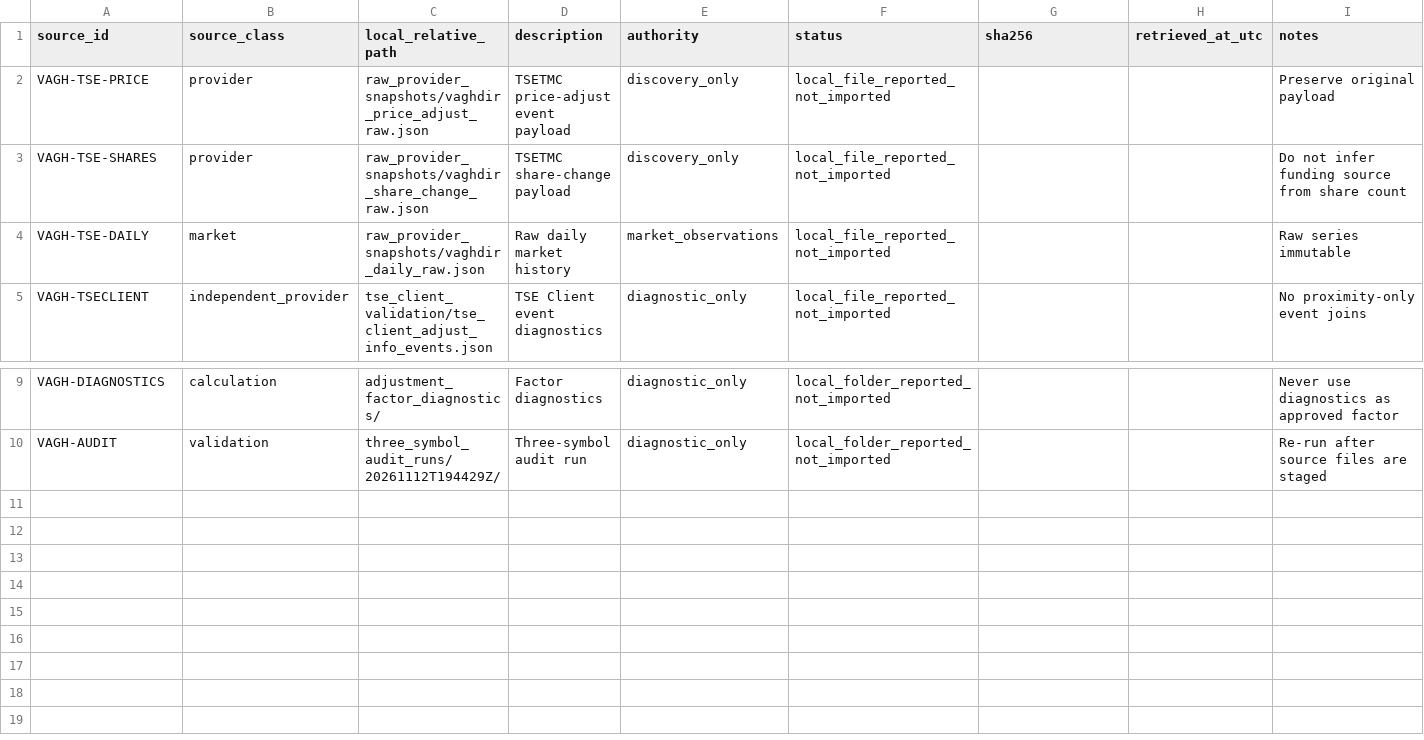
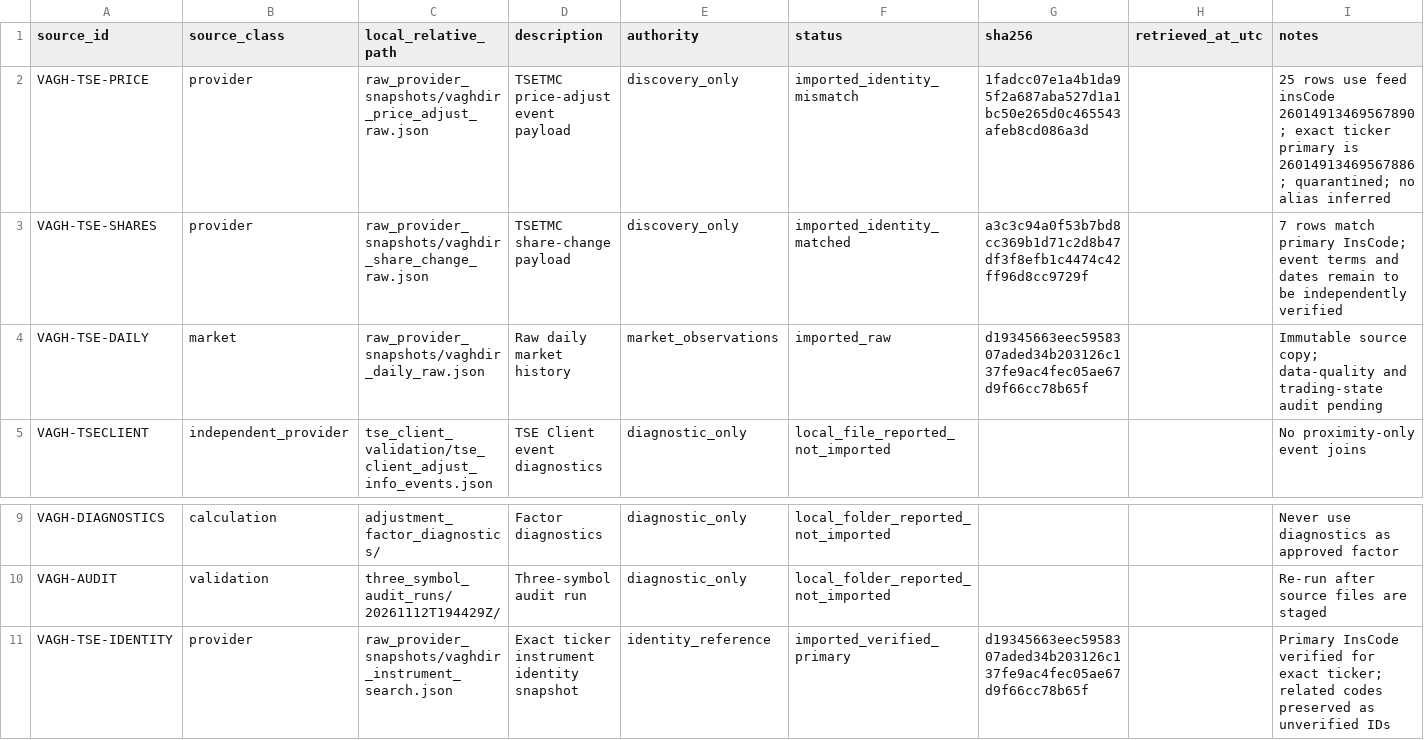
Before and after one commit to yarsalam/marketsage, a CSV file: data/market-research/iran-equities/adjustment-evidence/vaghdir/source-register.csv, drawn as a sheet; only a part is shown, gaps mark what is left out.

Commit message:
research: record per-symbol TSETMC identity audit status

```diff
--- a/data/market-research/iran-equities/adjustment-evidence/vaghdir/source-register.csv
+++ b/data/market-research/iran-equities/adjustment-evidence/vaghdir/source-register.csv
@@ -1,5 +1,5 @@
 source_id,source_class,local_relative_path,description,authority,status,sha256,retrieved_at_utc,notes
-VAGH-TSE-PRICE,provider,raw_provider_snapshots/vaghdir_price_adjust_raw.json,TSETMC price-adjust event payload,discovery_only,local_file_reported_not_imported,,,Preserve original payload
-VAGH-TSE-SHARES,provider,raw_provider_snapshots/vaghdir_share_change_raw.json,TSETMC share-change payload,discovery_only,local_file_reported_not_imported,,,Do not infer funding source from share count
-VAGH-TSE-DAILY,market,raw_provider_snapshots/vaghdir_daily_raw.json,Raw daily market history,market_observations,local_file_reported_not_imported,,,Raw series immutable
+VAGH-TSE-PRICE,provider,raw_provider_snapshots/vaghdir_price_adjust_raw.json,TSETMC price-adjust event payload,discovery_only,imported_identity_mismatch,1fadcc07e1a4b1da95f2a687aba527d1a1bc50e265d0c465543afeb8cd086a3d,,"25 rows use feed insCode 26014913469567890; exact ticker primary is 26014913469567886; quarantined; no alias inferred"
+VAGH-TSE-SHARES,provider,raw_provider_snapshots/vaghdir_share_change_raw.json,TSETMC share-change payload,discovery_only,imported_identity_matched,a3c3c94a0f53b7bd8cc369b1d71c2d8b47df3f8efb1c4474c42ff96d8cc9729f,,"7 rows match primary InsCode; event terms and dates remain to be independently verified"
+VAGH-TSE-DAILY,market,raw_provider_snapshots/vaghdir_daily_raw.json,Raw daily market history,market_observations,imported_raw,d19345663eec5958307aded34b203126c137fe9ac4fec05ae67d9f66cc78b65f,,"Immutable source copy; data-quality and trading-state audit pending"
 VAGH-TSECLIENT,independent_provider,tse_client_validation/tse_client_adjust_info_events.json,TSE Client event diagnostics,diagnostic_only,local_file_reported_not_imported,,,No proximity-only event joins
@@ -10 +10,2 @@ VAGH-DIAGNOSTICS,calculation,adjustment_factor_diagnostics/,Factor diagnostics,d
 VAGH-AUDIT,validation,three_symbol_audit_runs/20261112T194429Z/,Three-symbol audit run,diagnostic_only,local_folder_reported_not_imported,,,Re-run after source files are staged
+VAGH-TSE-IDENTITY,provider,raw_provider_snapshots/vaghdir_instrument_search.json,Exact ticker instrument identity snapshot,identity_reference,imported_verified_primary,d19345663eec5958307aded34b203126c137fe9ac4fec05ae67d9f66cc78b65f,,"Primary InsCode verified for exact ticker; related codes preserved as unverified IDs"
```
